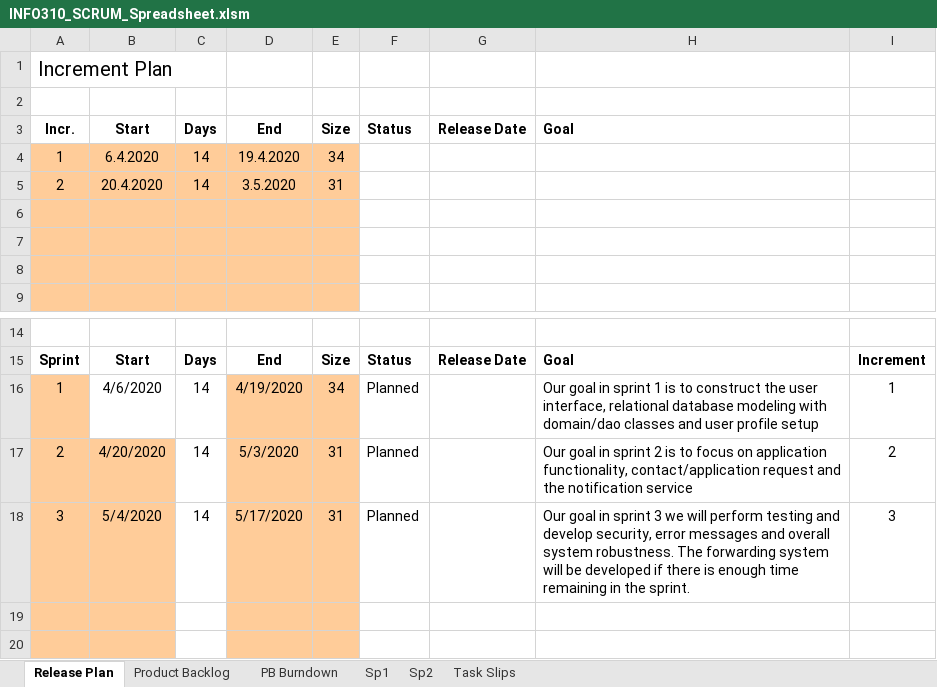
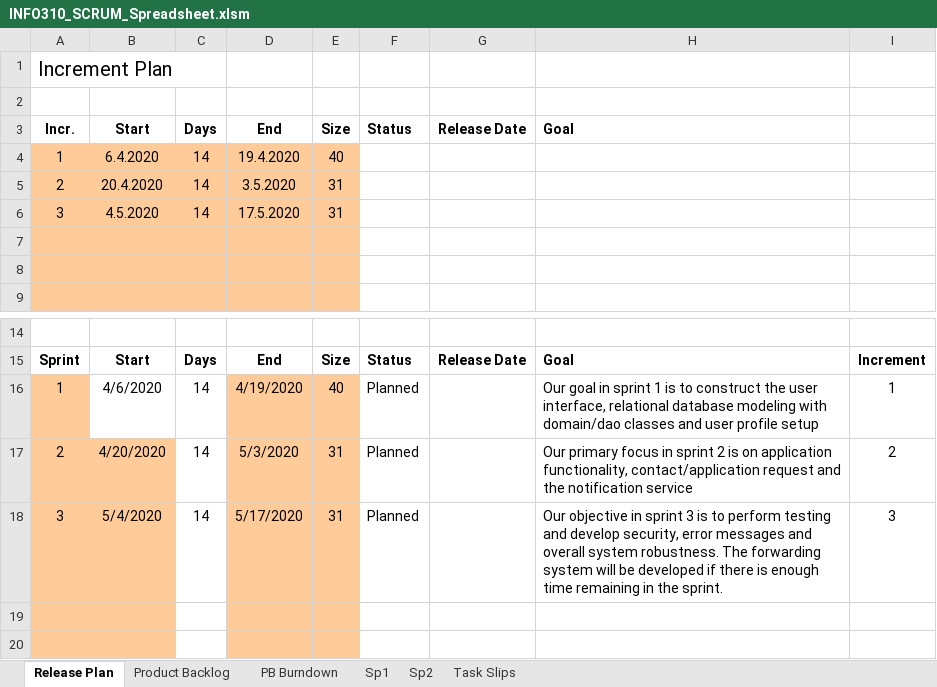
Before and after one commit to Cedric1910/student-staff-search, an Excel workbook: INFO310_SCRUM_Spreadsheet.xlsm, sheet Release Plan, drawn as a sheet; only a part is shown, gaps mark what is left out; values as stored, in another font and other column widths than the file's, no borders; conditional formats not drawn; the diff names each change by its address in the sheet, - before the commit and + after, or states it on an @@ line.

```diff
--- a/INFO310_SCRUM_Spreadsheet.xlsm (sheet Release Plan)
+++ b/INFO310_SCRUM_Spreadsheet.xlsm (sheet Release Plan)
-E4: 34
+E4: 40
-row 6: (empty)
+row 6: 3 | 4.5.2020 | 14 | 17.5.2020 | 31
-E16: 34
+E16: 40
-H17: Our goal in sprint 2 is to focus on application…
+H17: Our primary focus in sprint 2 is on application…
-H18: Our goal in sprint 3 we will perform testing…
+H18: Our objective in sprint 3 is to perform testing…
```
Also changed, not shown: sheet PB Burndown, sheet Sp2, hidden cells.
